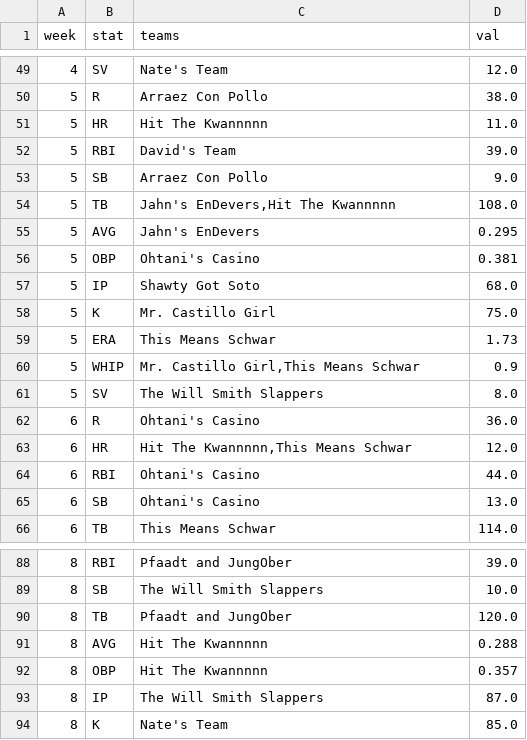
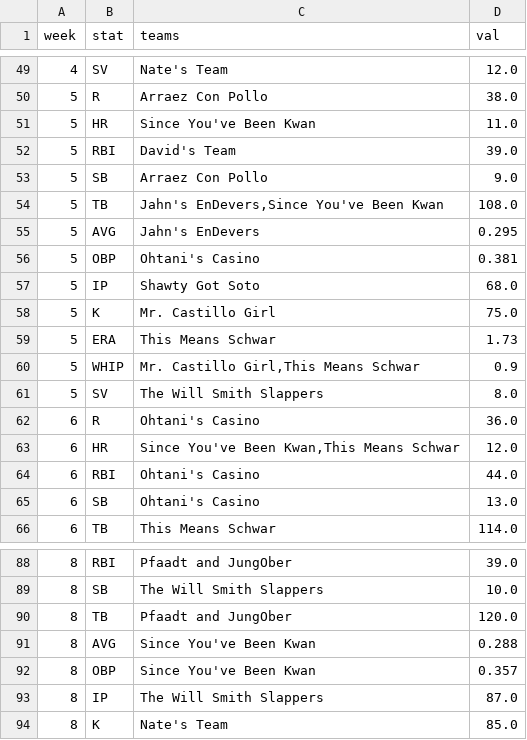
Before and after one commit to maflancer/baseball, a CSV file: public/data/leaders_2024.csv, drawn as a sheet; only a part is shown, gaps mark what is left out; the diff covers the shown part only.

```diff
--- a/public/data/leaders_2024.csv
+++ b/public/data/leaders_2024.csv
@@ -50,6 +50,6 @@ week,stat,teams,val
 5,R,Arraez Con Pollo,38.0
-5,HR,Hit The Kwannnnn,11.0
+5,HR,Since You've Been Kwan,11.0
 5,RBI,David's Team,39.0
 5,SB,Arraez Con Pollo,9.0
-5,TB,"Jahn's EnDevers,Hit The Kwannnnn",108.0
+5,TB,"Jahn's EnDevers,Since You've Been Kwan",108.0
 5,AVG,Jahn's EnDevers,0.295
@@ -62,3 +62,3 @@ week,stat,teams,val
 6,R,Ohtani's Casino,36.0
-6,HR,"Hit The Kwannnnn,This Means Schwar",12.0
+6,HR,"Since You've Been Kwan,This Means Schwar",12.0
 6,RBI,Ohtani's Casino,44.0
@@ -90,4 +90,4 @@ week,stat,teams,val
 8,TB,Pfaadt and JungOber,120.0
-8,AVG,Hit The Kwannnnn,0.288
-8,OBP,Hit The Kwannnnn,0.357
+8,AVG,Since You've Been Kwan,0.288
+8,OBP,Since You've Been Kwan,0.357
 8,IP,The Will Smith Slappers,87.0
```
Also changed, not shown: 12 added rows and 6 edited cells elsewhere in this file, public/data/standings_2024.csv, public/data/stats_2024.csv.
